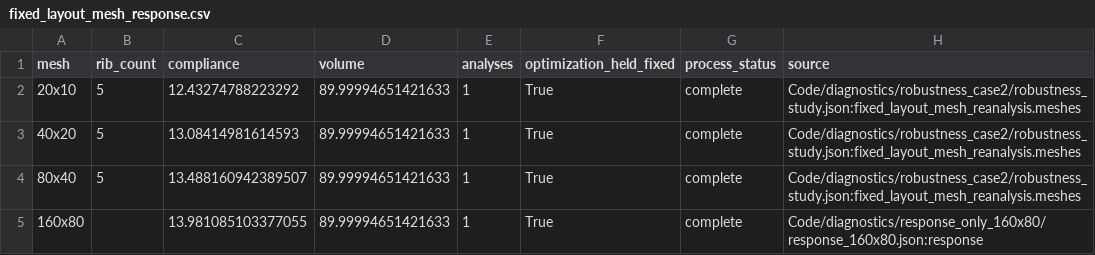
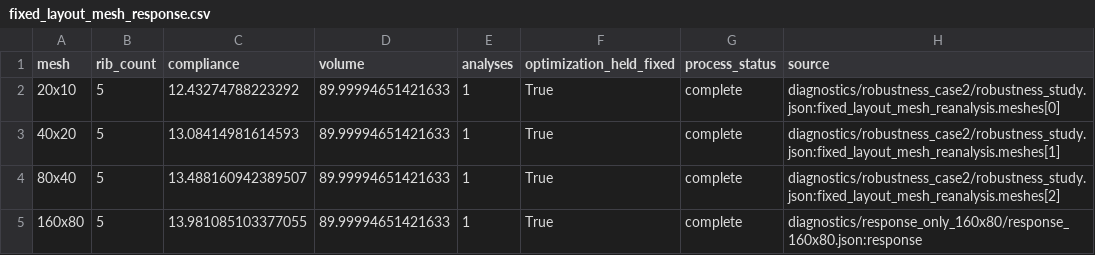
Before and after one commit to ZhifanLuo/rib-layout-optimization, a CSV file: verification/fixed_layout_mesh_response.csv, drawn as a sheet.

```diff
--- a/verification/fixed_layout_mesh_response.csv
+++ b/verification/fixed_layout_mesh_response.csv
@@ -1,5 +1,5 @@
 "mesh","rib_count","compliance","volume","analyses","optimization_held_fixed","process_status","source"
-"20x10","5","12.43274788223292","89.99994651421633","1","True","complete","Code/diagnostics/robustness_case2/robustness_study.json:fixed_layout_mesh_reanalysis.meshes"
-"40x20","5","13.08414981614593","89.99994651421633","1","True","complete","Code/diagnostics/robustness_case2/robustness_study.json:fixed_layout_mesh_reanalysis.meshes"
-"80x40","5","13.488160942389507","89.99994651421633","1","True","complete","Code/diagnostics/robustness_case2/robustness_study.json:fixed_layout_mesh_reanalysis.meshes"
-"160x80",,"13.981085103377055","89.99994651421633","1","True","complete","Code/diagnostics/response_only_160x80/response_160x80.json:response"
+"20x10","5","12.43274788223292","89.99994651421633","1","True","complete","diagnostics/robustness_case2/robustness_study.json:fixed_layout_mesh_reanalysis.meshes[0]"
+"40x20","5","13.08414981614593","89.99994651421633","1","True","complete","diagnostics/robustness_case2/robustness_study.json:fixed_layout_mesh_reanalysis.meshes[1]"
+"80x40","5","13.488160942389507","89.99994651421633","1","True","complete","diagnostics/robustness_case2/robustness_study.json:fixed_layout_mesh_reanalysis.meshes[2]"
+"160x80","5","13.981085103377055","89.99994651421633","1","True","complete","diagnostics/response_only_160x80/response_160x80.json:response"
```
Also changed, not shown: verification/formal_stage_summary.csv, verification/full_pool_stage_summary.csv, 42 other files.
